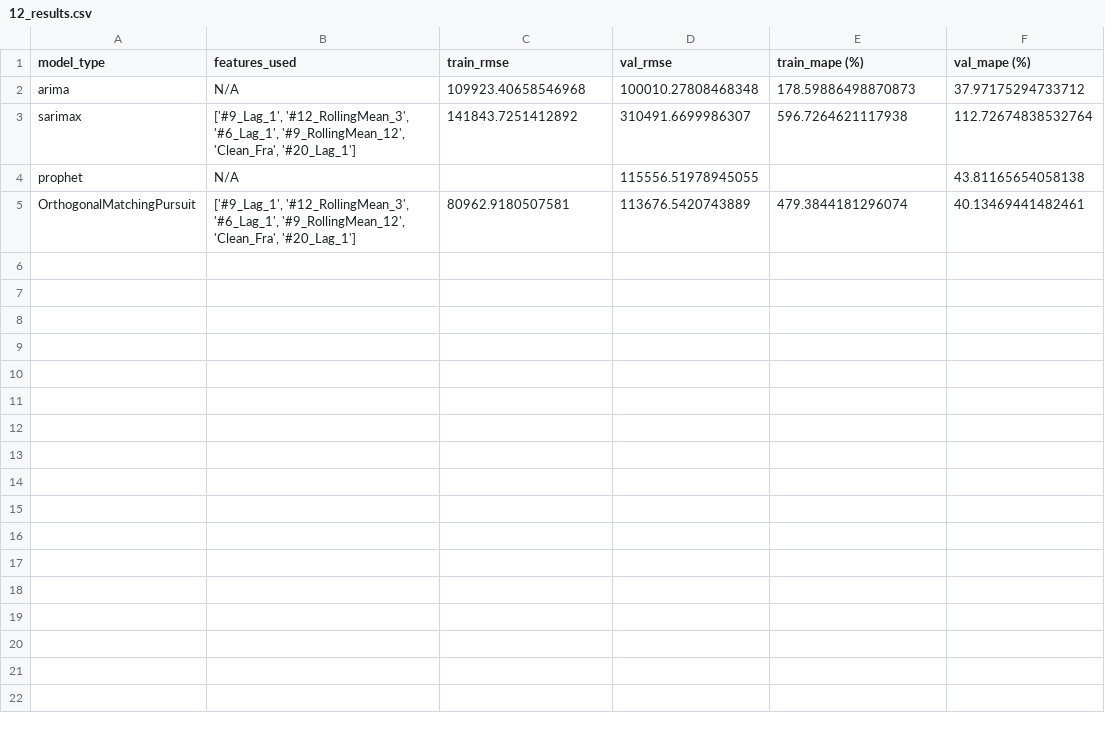
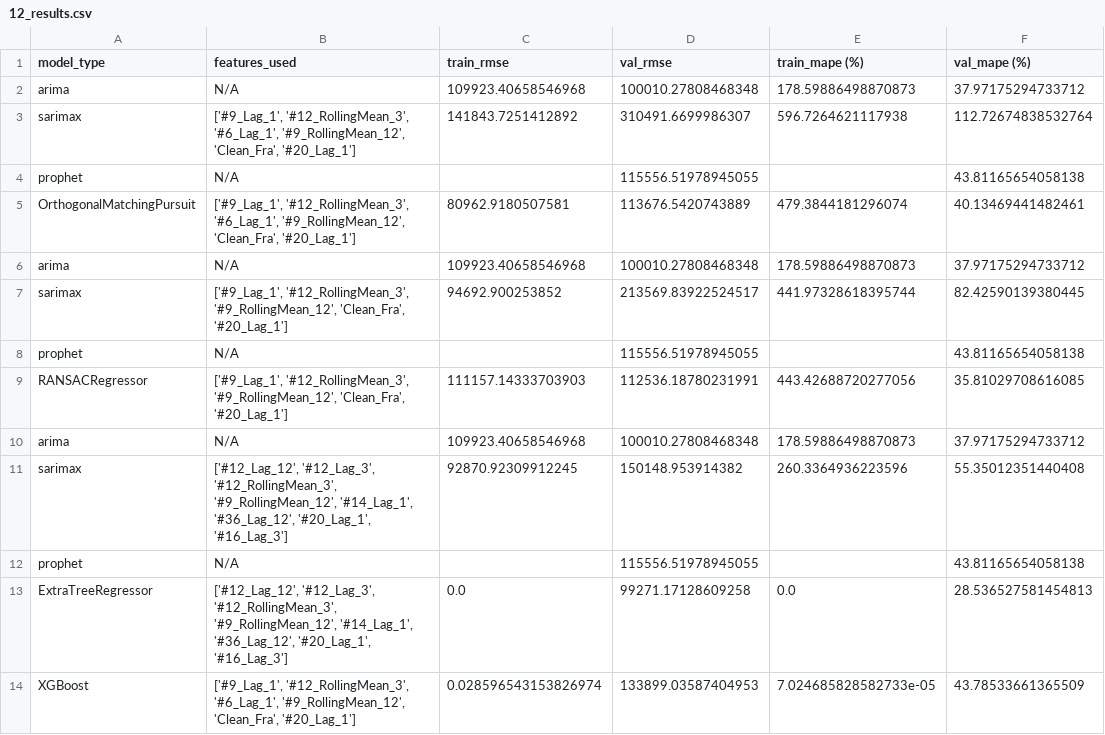
Before and after one commit to MGN19/Siemens-forecast, a CSV file: modelling_csvs/12_results.csv, drawn as a sheet; the diff names each change by its address in the sheet, - before the commit and + after, or states it on an @@ line.

```diff
--- a/modelling_csvs/12_results.csv
+++ b/modelling_csvs/12_results.csv
+row 6: arima | N/A | 109923.40658546968 | 100010.27808468348 | 178.59886498870873 | 37.97175294733712
+row 7: sarimax | ['#9_Lag_1', '#12_RollingMean_3', '#9_RollingMean_12', 'Clean_Fra', '#20_Lag_1'] | 94692.900253852 | 213569.83922524517 | 441.97328618395744 | 82.42590139380445
+row 8: prophet | N/A |  | 115556.51978945055 |  | 43.81165654058138
+row 9: RANSACRegressor | ['#9_Lag_1', '#12_RollingMean_3', '#9_RollingMean_12', 'Clean_Fra', '#20_Lag_1'] | 111157.14333703903 | 112536.18780231991 | 443.42688720277056 | 35.81029708616085
+row 10: arima | N/A | 109923.40658546968 | 100010.27808468348 | 178.59886498870873 | 37.97175294733712
+row 11: sarimax | ['#12_Lag_12', '#12_Lag_3', '#12_RollingMean_3', '#9_RollingMean_12', '#14_Lag_1', '#36_Lag_12', '#20_Lag_1', '#16_Lag_3'] | 92870.92309912245 | 150148.953914382 | 260.3364936223596 | 55.35012351440408
+row 12: prophet | N/A |  | 115556.51978945055 |  | 43.81165654058138
+row 13: ExtraTreeRegressor | ['#12_Lag_12', '#12_Lag_3', '#12_RollingMean_3', '#9_RollingMean_12', '#14_Lag_1', '#36_Lag_12', '#20_Lag_1', '#16_Lag_3'] | 0.0 | 99271.17128609258 | 0.0 | 28.536527581454813
+row 14: XGBoost | ['#9_Lag_1', '#12_RollingMean_3', '#6_Lag_1', '#9_RollingMean_12', 'Clean_Fra', '#20_Lag_1'] | 0.028596543153826974 | 133899.03587404953 | 7.024685828582733e-05 | 43.78533661365509
```
Also changed, not shown: modelling_csvs/16_results.csv, modelling_csvs/3_results.csv, 15 other files.
